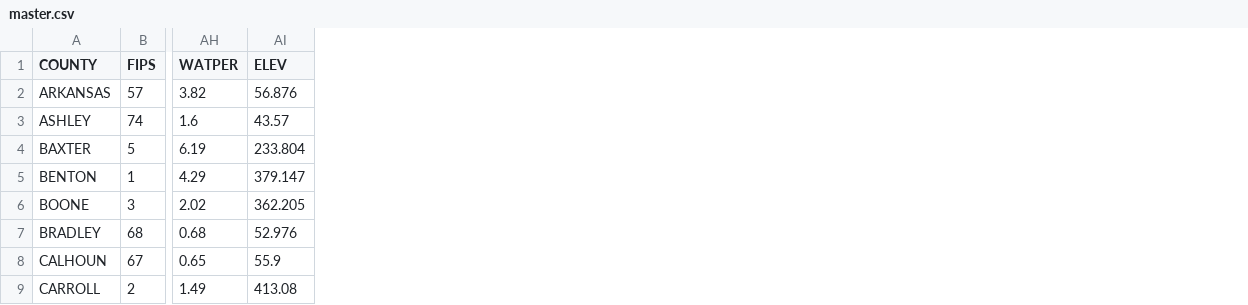
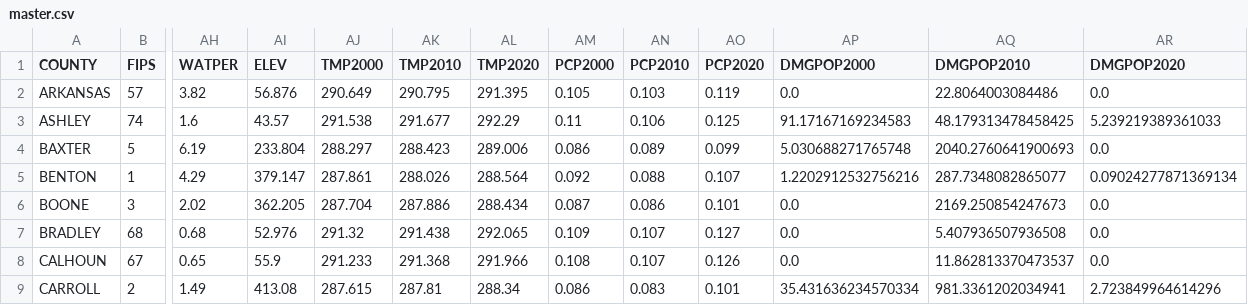
Before and after one commit to braedyn-684/StormData, a CSV file: master.csv, drawn as a sheet; only a part is shown, gaps mark what is left out; the diff names each change by its address in the sheet, - before the commit and + after, or states it on an @@ line.

```diff
--- a/master.csv
+++ b/master.csv
+column AJ (TMP2000), rows 2-9: 290.649 | 291.538 | 288.297 | 287.861 | 287.704 | 291.32 | 291.233 | 287.615
+column AK (TMP2010), rows 2-9: 290.795 | 291.677 | 288.423 | 288.026 | 287.886 | 291.438 | 291.368 | 287.81
+column AL (TMP2020), rows 2-9: 291.395 | 292.29 | 289.006 | 288.564 | 288.434 | 292.065 | 291.966 | 288.34
+column AM (PCP2000), rows 2-9: 0.105 | 0.11 | 0.086 | 0.092 | 0.087 | 0.109 | 0.108 | 0.086
+column AN (PCP2010), rows 2-9: 0.103 | 0.106 | 0.089 | 0.088 | 0.086 | 0.107 | 0.107 | 0.083
+column AO (PCP2020), rows 2-9: 0.119 | 0.125 | 0.099 | 0.107 | 0.101 | 0.127 | 0.126 | 0.101
+column AP (DMGPOP2000), rows 2-9: 0.0 | 91.17167169234583 | 5.030688271765748 | 1.2202912532756216 | 0.0 | 0.0 | 0.0 | 35.431636234570334
+column AQ (DMGPOP2010), rows 2-9: 22.8064003084486 | 48.179313478458425 | 2040.2760641900693 | 287.7348082865077 | 2169.250854247673 | 5.407936507936508 | 11.862813370473537 | 981.3361202034941
+column AR (DMGPOP2020), rows 2-9: 0.0 | 5.239219389361033 | 0.0 | 0.09024277871369134 | 0.0 | 0.0 | 0.0 | 2.723849964614296
```
Also changed, not shown: All Winter Types Ranking.csv, Storm Data by Episode Combined WFO.csv, 20 other files.
